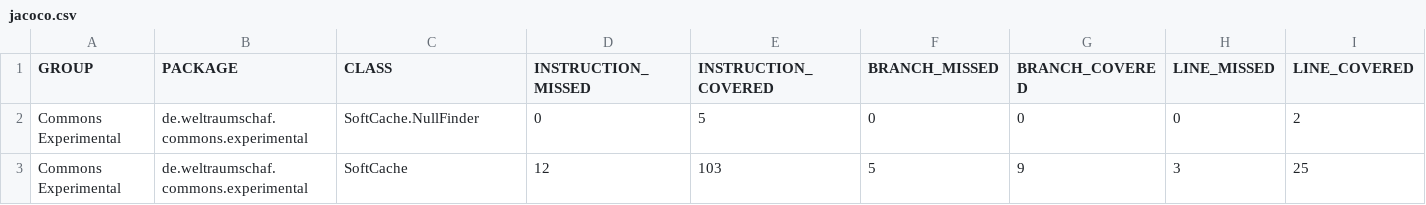
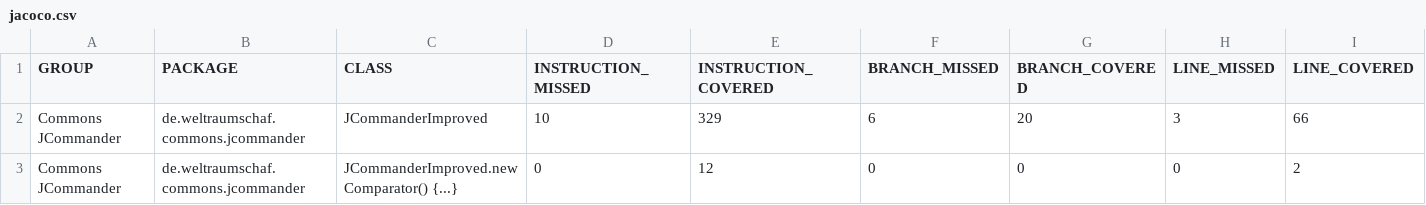
Before and after one commit to Weltraumschaf/commons, a CSV file: jacoco/jacoco.csv, drawn as a sheet; only a part is shown; removed rows and columns are numbered as before the commit, all else as after; rows hold the shown columns only; the diff names each change by its address in the sheet, - before the commit and + after, or states it on an @@ line.

```diff
--- a/jacoco/jacoco.csv
+++ b/jacoco/jacoco.csv
+row 2: Commons JCommander | de.weltraumschaf.commons.jcommander | JCommanderImproved | 10 | 329 | 6 | 20 | 3 | 66
-A3 (GROUP): Commons Experimental
+A3 (GROUP): Commons JCommander
-B3 (PACKAGE): de.weltraumschaf.commons.experimental
+B3 (PACKAGE): de.weltraumschaf.commons.jcommander
-C3 (CLASS): SoftCache.NullFinder
+C3 (CLASS): JCommanderImproved.new Comparator() {...}
-E3 (INSTRUCTION_COVERED): 5
+E3 (INSTRUCTION_COVERED): 12
-row 3: Commons Experimental | de.weltraumschaf.commons.experimental | SoftCache | 12 | 103 | 5 | 9 | 3 | 25
```
Also changed, not shown: 12 other files.
